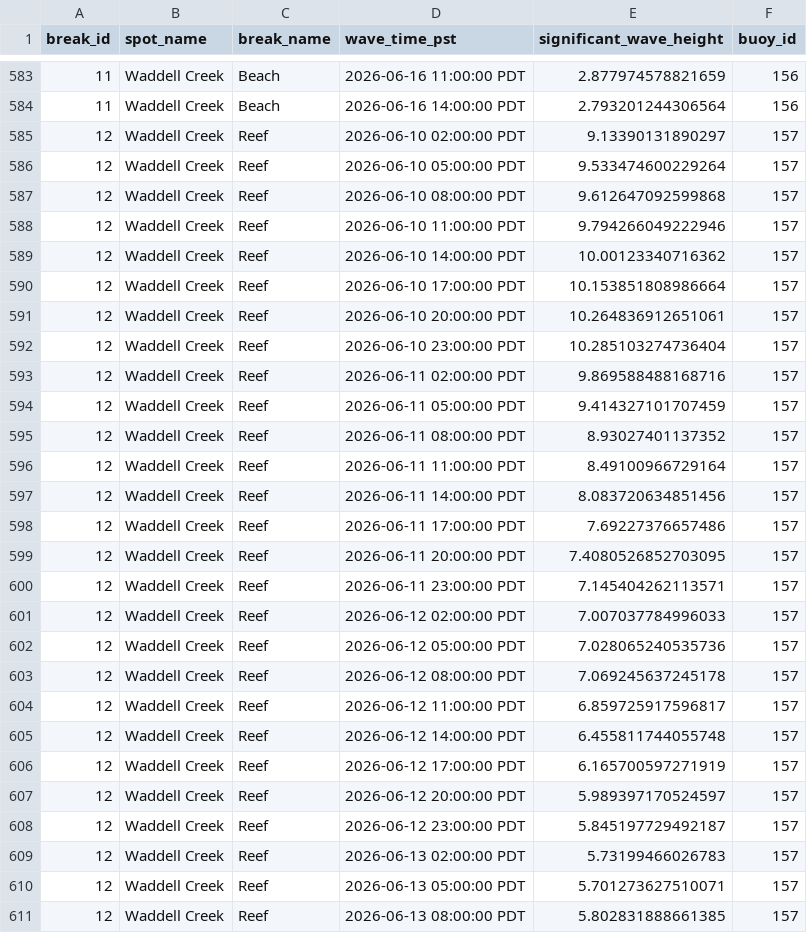
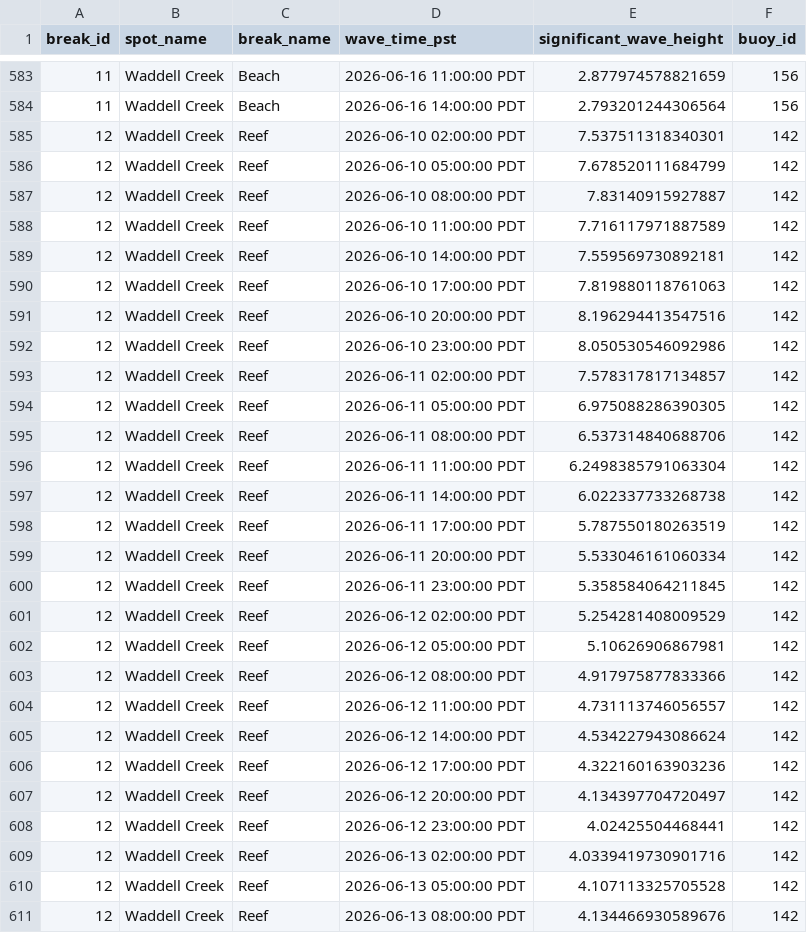
Before and after one commit to GarrettStirling/onda-testing-dashboard, a CSV file: data/20261006 Wave Height Validation/buoy_based_scalar/20260610_forecast_uncalibrated_buoy.csv, drawn as a sheet; only a part is shown, gaps mark what is left out; the diff covers the shown part only.

```diff
--- a/data/20261006 Wave Height Validation/buoy_based_scalar/20260610_forecast_uncalibrated_buoy.csv
+++ b/data/20261006 Wave Height Validation/buoy_based_scalar/20260610_forecast_uncalibrated_buoy.csv
@@ -584,28 +584,28 @@ break_id,spot_name,break_name,wave_time_pst,significant_wave_height,buoy_id
 11,Waddell Creek,Beach,2026-06-16 14:00:00 PDT,2.793201244306564,156
-12,Waddell Creek,Reef,2026-06-10 02:00:00 PDT,9.13390131890297,157
-12,Waddell Creek,Reef,2026-06-10 05:00:00 PDT,9.533474600229264,157
-12,Waddell Creek,Reef,2026-06-10 08:00:00 PDT,9.612647092599868,157
-12,Waddell Creek,Reef,2026-06-10 11:00:00 PDT,9.794266049222946,157
-12,Waddell Creek,Reef,2026-06-10 14:00:00 PDT,10.00123340716362,157
-12,Waddell Creek,Reef,2026-06-10 17:00:00 PDT,10.153851808986664,157
-12,Waddell Creek,Reef,2026-06-10 20:00:00 PDT,10.264836912651061,157
-12,Waddell Creek,Reef,2026-06-10 23:00:00 PDT,10.285103274736404,157
-12,Waddell Creek,Reef,2026-06-11 02:00:00 PDT,9.869588488168716,157
-12,Waddell Creek,Reef,2026-06-11 05:00:00 PDT,9.414327101707459,157
-12,Waddell Creek,Reef,2026-06-11 08:00:00 PDT,8.93027401137352,157
-12,Waddell Creek,Reef,2026-06-11 11:00:00 PDT,8.49100966729164,157
-12,Waddell Creek,Reef,2026-06-11 14:00:00 PDT,8.083720634851456,157
-12,Waddell Creek,Reef,2026-06-11 17:00:00 PDT,7.69227376657486,157
-12,Waddell Creek,Reef,2026-06-11 20:00:00 PDT,7.4080526852703095,157
-12,Waddell Creek,Reef,2026-06-11 23:00:00 PDT,7.145404262113571,157
-12,Waddell Creek,Reef,2026-06-12 02:00:00 PDT,7.007037784996033,157
-12,Waddell Creek,Reef,2026-06-12 05:00:00 PDT,7.028065240535736,157
-12,Waddell Creek,Reef,2026-06-12 08:00:00 PDT,7.069245637245178,157
-12,Waddell Creek,Reef,2026-06-12 11:00:00 PDT,6.859725917596817,157
-12,Waddell Creek,Reef,2026-06-12 14:00:00 PDT,6.455811744055748,157
-12,Waddell Creek,Reef,2026-06-12 17:00:00 PDT,6.165700597271919,157
-12,Waddell Creek,Reef,2026-06-12 20:00:00 PDT,5.989397170524597,157
-12,Waddell Creek,Reef,2026-06-12 23:00:00 PDT,5.845197729492187,157
-12,Waddell Creek,Reef,2026-06-13 02:00:00 PDT,5.73199466026783,157
-12,Waddell Creek,Reef,2026-06-13 05:00:00 PDT,5.701273627510071,157
-12,Waddell Creek,Reef,2026-06-13 08:00:00 PDT,5.802831888661385,157
+12,Waddell Creek,Reef,2026-06-10 02:00:00 PDT,7.537511318340301,142
+12,Waddell Creek,Reef,2026-06-10 05:00:00 PDT,7.678520111684799,142
+12,Waddell Creek,Reef,2026-06-10 08:00:00 PDT,7.83140915927887,142
+12,Waddell Creek,Reef,2026-06-10 11:00:00 PDT,7.716117971887589,142
+12,Waddell Creek,Reef,2026-06-10 14:00:00 PDT,7.559569730892181,142
+12,Waddell Creek,Reef,2026-06-10 17:00:00 PDT,7.819880118761063,142
+12,Waddell Creek,Reef,2026-06-10 20:00:00 PDT,8.196294413547516,142
+12,Waddell Creek,Reef,2026-06-10 23:00:00 PDT,8.050530546092986,142
+12,Waddell Creek,Reef,2026-06-11 02:00:00 PDT,7.578317817134857,142
+12,Waddell Creek,Reef,2026-06-11 05:00:00 PDT,6.975088286390305,142
+12,Waddell Creek,Reef,2026-06-11 08:00:00 PDT,6.537314840688706,142
+12,Waddell Creek,Reef,2026-06-11 11:00:00 PDT,6.2498385791063304,142
+12,Waddell Creek,Reef,2026-06-11 14:00:00 PDT,6.022337733268738,142
+12,Waddell Creek,Reef,2026-06-11 17:00:00 PDT,5.787550180263519,142
+12,Waddell Creek,Reef,2026-06-11 20:00:00 PDT,5.533046161060334,142
+12,Waddell Creek,Reef,2026-06-11 23:00:00 PDT,5.358584064211845,142
+12,Waddell Creek,Reef,2026-06-12 02:00:00 PDT,5.254281408009529,142
+12,Waddell Creek,Reef,2026-06-12 05:00:00 PDT,5.10626906867981,142
+12,Waddell Creek,Reef,2026-06-12 08:00:00 PDT,4.917975877833366,142
+12,Waddell Creek,Reef,2026-06-12 11:00:00 PDT,4.731113746056557,142
+12,Waddell Creek,Reef,2026-06-12 14:00:00 PDT,4.534227943086624,142
+12,Waddell Creek,Reef,2026-06-12 17:00:00 PDT,4.322160163903236,142
+12,Waddell Creek,Reef,2026-06-12 20:00:00 PDT,4.134397704720497,142
+12,Waddell Creek,Reef,2026-06-12 23:00:00 PDT,4.02425504468441,142
+12,Waddell Creek,Reef,2026-06-13 02:00:00 PDT,4.0339419730901716,142
+12,Waddell Creek,Reef,2026-06-13 05:00:00 PDT,4.107113325705528,142
+12,Waddell Creek,Reef,2026-06-13 08:00:00 PDT,4.134466930589676,142
```
Also changed, not shown: 52 edited cells elsewhere in this file, data/20261006 Wave Height Validation/buoy_based_scalar/20260610_forecast_complex_model.csv, data/20261006 Wave Height Validation/buoy_based_scalar/20260610_forecast_minimal_model.csv, 5 other files.
